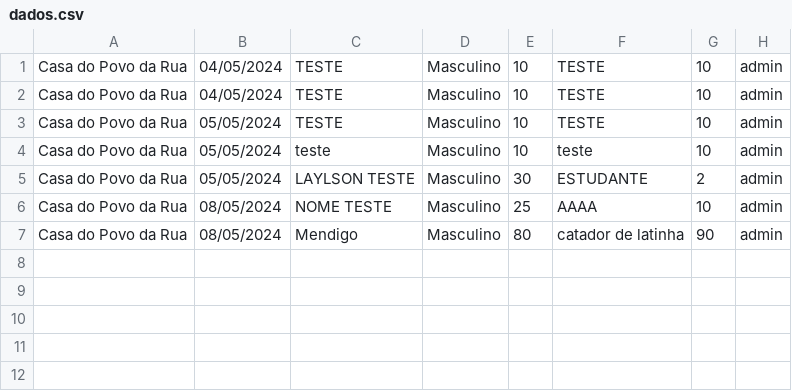
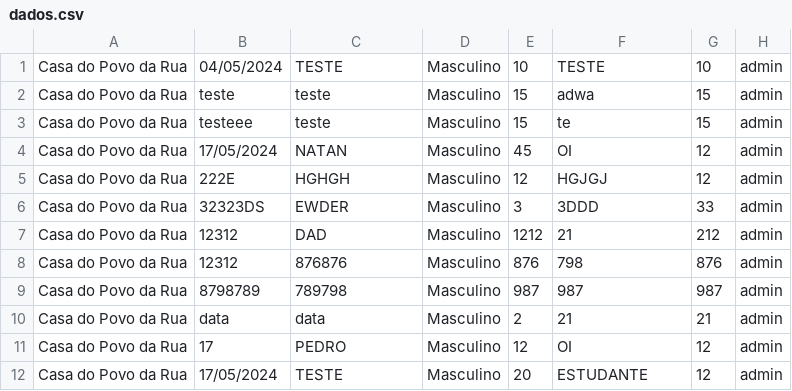
Before and after one commit to Laylsons3/CasaAbrigo, a CSV file: dados.csv, drawn as a sheet.

```diff
--- a/dados.csv
+++ b/dados.csv
@@ -1,7 +1,12 @@
 Casa do Povo da Rua,04/05/2024,TESTE,Masculino,10,TESTE,10,admin
-Casa do Povo da Rua,04/05/2024,TESTE,Masculino,10,TESTE,10,admin
-Casa do Povo da Rua,05/05/2024,TESTE,Masculino,10,TESTE,10,admin
-Casa do Povo da Rua,05/05/2024,teste,Masculino,10,teste,10,admin
-Casa do Povo da Rua,05/05/2024,LAYLSON TESTE,Masculino,30,ESTUDANTE,2,admin
-Casa do Povo da Rua,08/05/2024,NOME TESTE,Masculino,25,AAAA,10,admin
-Casa do Povo da Rua,08/05/2024,Mendigo,Masculino,80,catador de latinha,90,admin
+Casa do Povo da Rua,teste,teste,Masculino,15,adwa,15,admin
+Casa do Povo da Rua,testeee,teste,Masculino,15,te,15,admin
+Casa do Povo da Rua,17/05/2024,NATAN,Masculino,45,OI,12,admin
+Casa do Povo da Rua,222E,HGHGH,Masculino,12,HGJGJ,12,admin
+Casa do Povo da Rua,32323DS,EWDER,Masculino,3,3DDD,33,admin
+Casa do Povo da Rua,12312,DAD,Masculino,1212,21,212,admin
+Casa do Povo da Rua,12312,876876,Masculino,876,798,876,admin
+Casa do Povo da Rua,8798789,789798,Masculino,987,987,987,admin
+Casa do Povo da Rua,data,data,Masculino,2,21,21,admin
+Casa do Povo da Rua,17,PEDRO,Masculino,12,OI,12,admin
+Casa do Povo da Rua,17/05/2024,TESTE,Masculino,20,ESTUDANTE,12,admin
```
Also changed, not shown: 11 other files.
